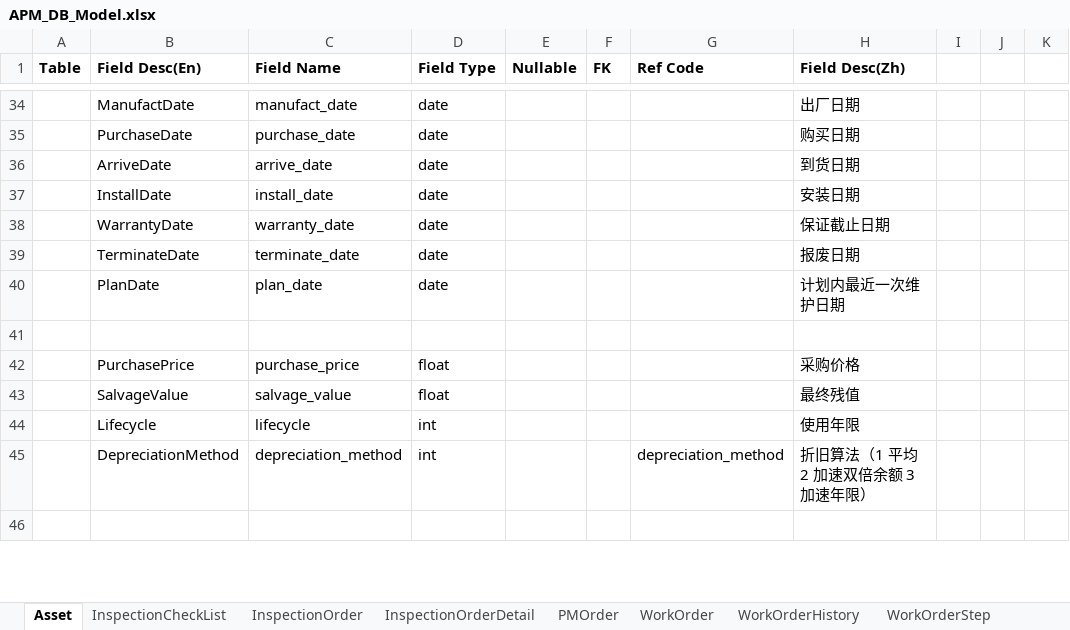
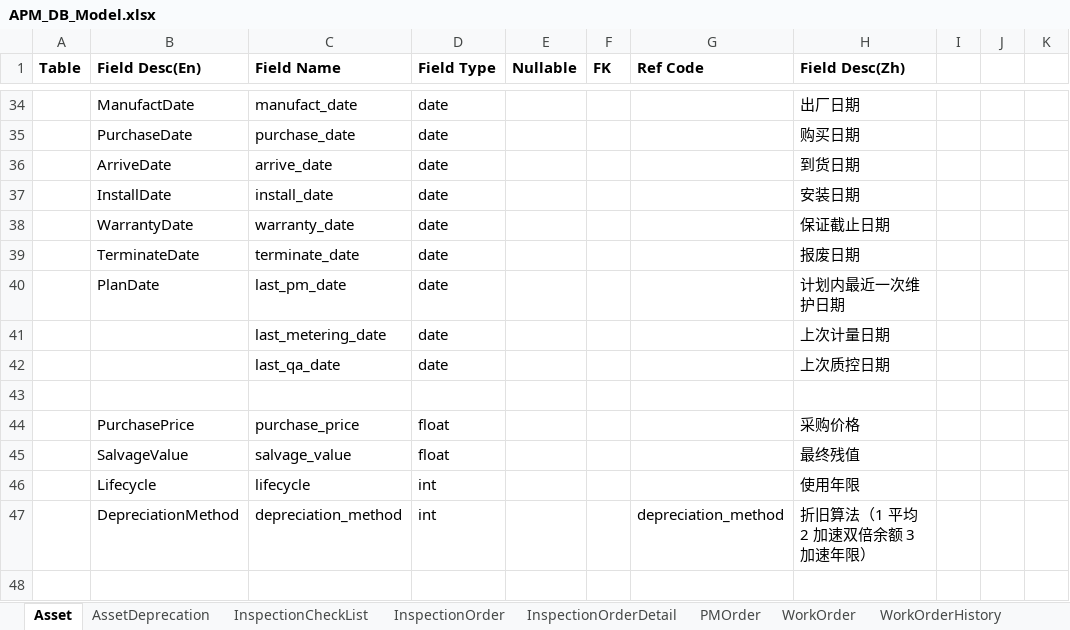
Before and after one commit to devhotmail/APMHome, an Excel workbook: Design/APM_DB_Model.xlsx, sheet Asset, drawn as a sheet; only a part is shown, gaps mark what is left out; values as stored, in another font and other column widths than the file's, no borders; charts and pictures not drawn; the diff names each change by its address in the sheet, - before the commit and + after, or states it on an @@ line.

```diff
--- a/Design/APM_DB_Model.xlsx (sheet Asset)
+++ b/Design/APM_DB_Model.xlsx (sheet Asset)
+sheet tab: AssetDeprecation
-C40 (Field Name): plan_date
+C40 (Field Name): last_pm_date
+row 41:  |  | last_metering_date | date |  |  |  | 上次计量日期
+row 42:  |  | last_qa_date | date |  |  |  | 上次质控日期
```
Also changed, not shown: sheet InspectionCheckList, sheet WorkOrder, sheet WorkOrderStep, 1 other file.
